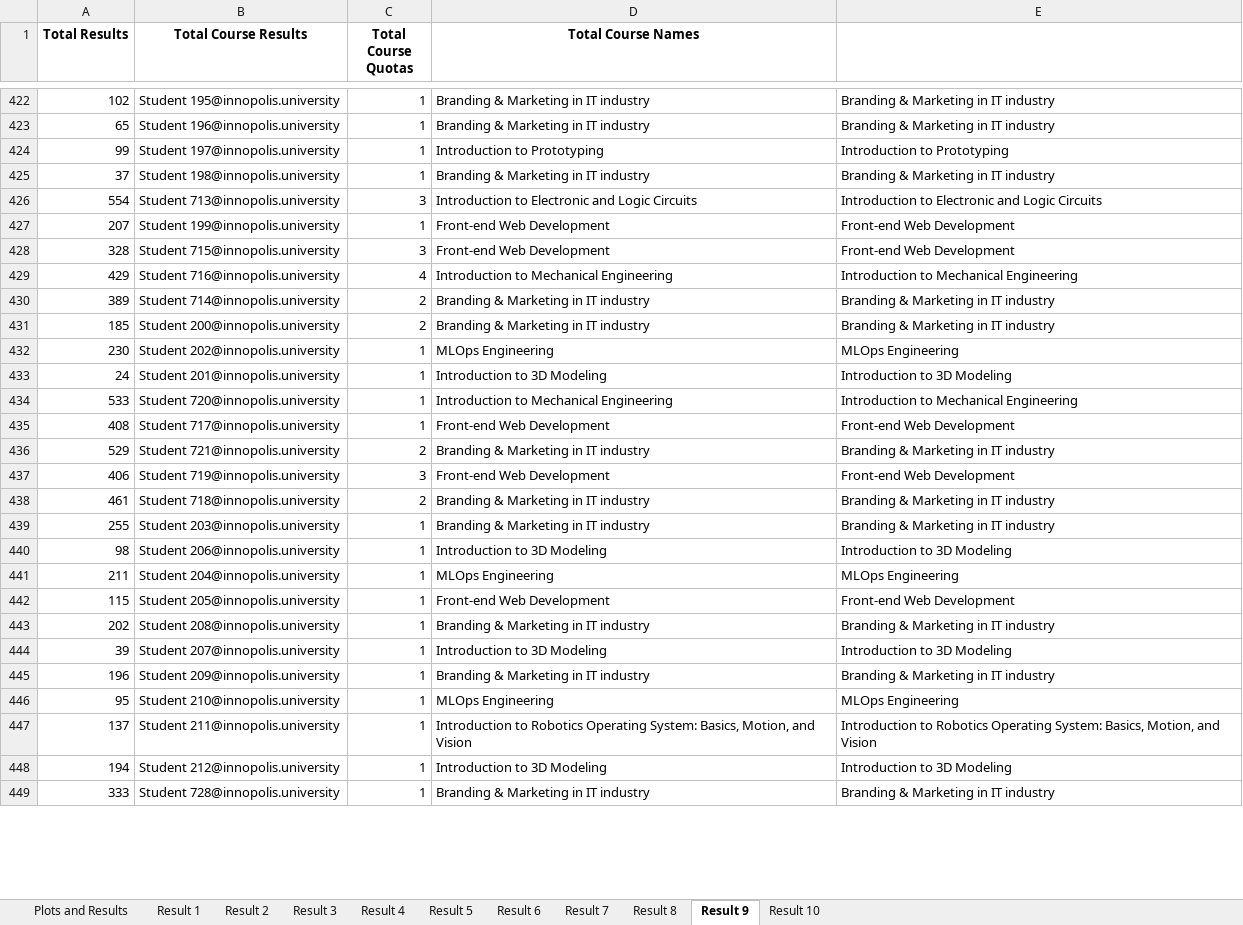
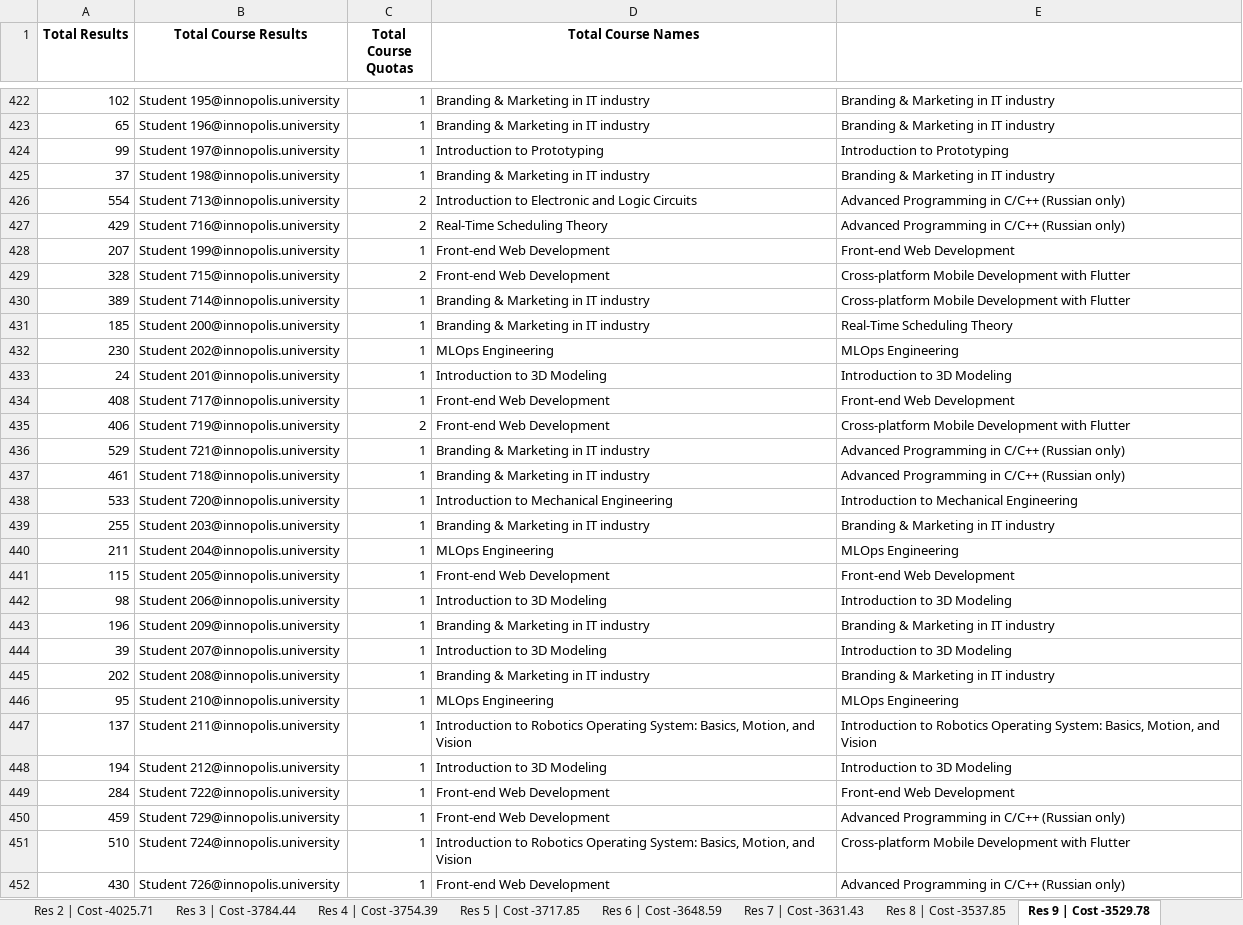
Before and after one commit to quintet-sdr/elect-gen-core, an Excel workbook: Results.xlsx, sheet Res 9 | Cost -3529.78, drawn as a sheet; only a part is shown, gaps mark what is left out; the shorter side is filled out with more unchanged rows; values as stored, in another font and other column widths than the file's, no borders; removed rows and columns are numbered as before the commit, all else as after; the diff covers the shown part only; the diff names each change by its address in the sheet, - before the commit and + after, or states it on an @@ line.

Commit message:
perf: update cost function to improve quality of distribution

```diff
--- a/Results.xlsx (sheet Res 9 | Cost -3529.78)
+++ b/Results.xlsx (sheet Res 9 | Cost -3529.78)
-sheet tab: Result 2
+sheet tab: Res 2 | Cost -4025.71
-sheet tab: Result 3
+sheet tab: Res 3 | Cost -3784.44
-sheet tab: Result 4
+sheet tab: Res 4 | Cost -3754.39
-sheet tab: Result 5
+sheet tab: Res 5 | Cost -3717.85
-sheet tab: Result 6
+sheet tab: Res 6 | Cost -3648.59
-sheet tab: Result 7
+sheet tab: Res 7 | Cost -3631.43
-sheet tab: Result 8
+sheet tab: Res 8 | Cost -3537.85
-sheet tab: Result 9
+sheet tab: Res 9 | Cost -3529.78
-C426 (Total Course Quotas): 3
+C426 (Total Course Quotas): 2
-E426: Introduction to Electronic and Logic Circuits
+E426: Advanced Programming in C/C++ (Russian only)
+row 427: 429 | Student 716@innopolis.university | 2 | Real-Time Scheduling Theory | Advanced Programming in C/C++ (Russian only)
-C429 (Total Course Quotas): 3
+C429 (Total Course Quotas): 2
-E429: Front-end Web Development
+E429: Cross-platform Mobile Development with Flutter
-row 429: 429 | Student 716@innopolis.university | 4 | Introduction to Mechanical Engineering | Introduction to Mechanical Engineering
-C430:C431 (Total Course Quotas): 2
+C430:C431 (Total Course Quotas): 1
-E430: Branding & Marketing in IT industry
+E430: Cross-platform Mobile Development with Flutter
-E431: Branding & Marketing in IT industry
+E431: Real-Time Scheduling Theory
@@ row 435 moved to row 434: 408 @@
+row 435: 406 | Student 719@innopolis.university | 2 | Front-end Web Development | Cross-platform Mobile Development with Flutter
+row 436: 529 | Student 721@innopolis.university | 1 | Branding & Marketing in IT industry | Advanced Programming in C/C++ (Russian only)
+row 437: 461 | Student 718@innopolis.university | 1 | Branding & Marketing in IT industry | Advanced Programming in C/C++ (Russian only)
-row 436: 529 | Student 721@innopolis.university | 2 | Branding & Marketing in IT industry | Branding & Marketing in IT industry
-row 437: 406 | Student 719@innopolis.university | 3 | Front-end Web Development | Front-end Web Development
-row 438: 461 | Student 718@innopolis.university | 2 | Branding & Marketing in IT industry | Branding & Marketing in IT industry
@@ row 440 moved to row 442: 98 @@
@@ row 445 moved to row 443: 196 @@
@@ row 452 moved to row 449: 284 @@
+row 450: 459 | Student 729@innopolis.university | 1 | Front-end Web Development | Advanced Programming in C/C++ (Russian only)
+row 451: 510 | Student 724@innopolis.university | 1 | Introduction to Robotics Operating System: Basics, Motion, and Vision | Cross-platform Mobile Development with Flutter
+row 452: 430 | Student 726@innopolis.university | 1 | Front-end Web Development | Advanced Programming in C/C++ (Russian only)
```
Also changed, not shown: 44 added rows, 47 removed rows, 228 moved rows and 158 edited cells elsewhere in this sheet, sheet Res 10 | Cost -3321.48, sheet Res 1 | Cost -4119.29, sheet Res 8 | Cost -3537.85, sheet Res 6 | Cost -3648.59, sheet Res 4 | Cost -3754.39, sheet Res 2 | Cost -4025.71, 3 more sheets, other sheet tabs, charts or pictures, 4 other files.
